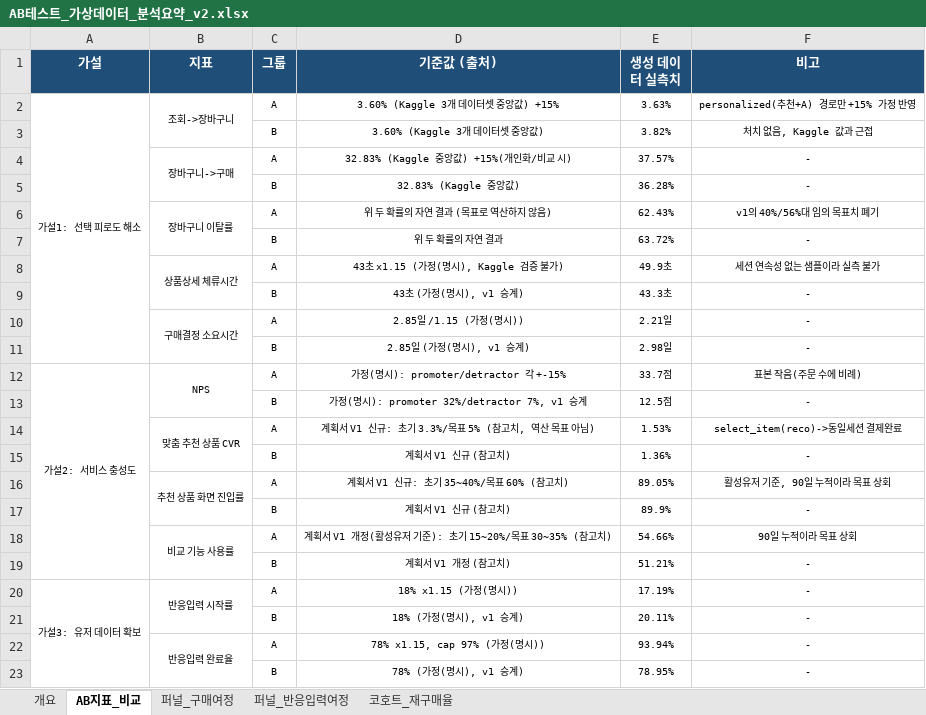
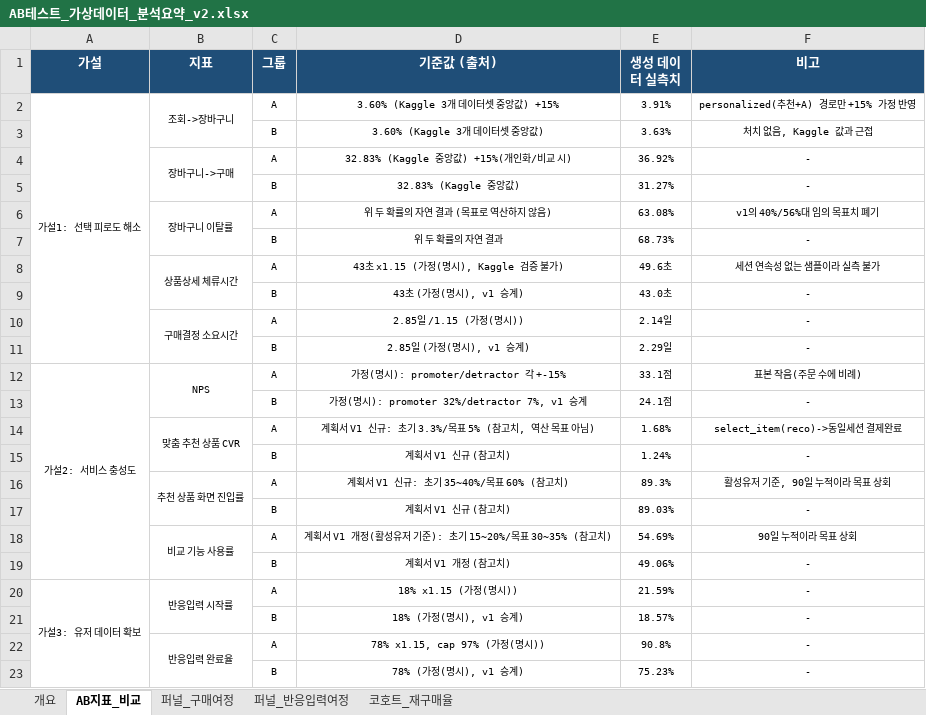
Before and after one commit to rltgjqmsmsgksrmffhrlt/GollajuDogCat, an Excel workbook: data/generated_v2/AB테스트_가상데이터_분석요약_v2.xlsx, sheet AB지표_비교, drawn as a sheet; values as stored, in another font and other column widths than the file's, no borders; the diff names each change by its address in the sheet, - before the commit and + after, or states it on an @@ line.

```diff
--- a/data/generated_v2/AB테스트_가상데이터_분석요약_v2.xlsx (sheet AB지표_비교)
+++ b/data/generated_v2/AB테스트_가상데이터_분석요약_v2.xlsx (sheet AB지표_비교)
-E2 (생성 데이터 실측치): 3.63%
+E2 (생성 데이터 실측치): 3.91%
-E3 (생성 데이터 실측치): 3.82%
+E3 (생성 데이터 실측치): 3.63%
-E4 (생성 데이터 실측치): 37.57%
+E4 (생성 데이터 실측치): 36.92%
-E5 (생성 데이터 실측치): 36.28%
+E5 (생성 데이터 실측치): 31.27%
-E6 (생성 데이터 실측치): 62.43%
+E6 (생성 데이터 실측치): 63.08%
-E7 (생성 데이터 실측치): 63.72%
+E7 (생성 데이터 실측치): 68.73%
-E8 (생성 데이터 실측치): 49.9초
+E8 (생성 데이터 실측치): 49.6초
-E9 (생성 데이터 실측치): 43.3초
+E9 (생성 데이터 실측치): 43.0초
-E10 (생성 데이터 실측치): 2.21일
+E10 (생성 데이터 실측치): 2.14일
-E11 (생성 데이터 실측치): 2.98일
+E11 (생성 데이터 실측치): 2.29일
-E12 (생성 데이터 실측치): 33.7점
+E12 (생성 데이터 실측치): 33.1점
-E13 (생성 데이터 실측치): 12.5점
+E13 (생성 데이터 실측치): 24.1점
-E14 (생성 데이터 실측치): 1.53%
+E14 (생성 데이터 실측치): 1.68%
-E15 (생성 데이터 실측치): 1.36%
+E15 (생성 데이터 실측치): 1.24%
-E16 (생성 데이터 실측치): 89.05%
+E16 (생성 데이터 실측치): 89.3%
-E17 (생성 데이터 실측치): 89.9%
+E17 (생성 데이터 실측치): 89.03%
-E18 (생성 데이터 실측치): 54.66%
+E18 (생성 데이터 실측치): 54.69%
-E19 (생성 데이터 실측치): 51.21%
+E19 (생성 데이터 실측치): 49.06%
-E20 (생성 데이터 실측치): 17.19%
+E20 (생성 데이터 실측치): 21.59%
-E21 (생성 데이터 실측치): 20.11%
+E21 (생성 데이터 실측치): 18.57%
-E22 (생성 데이터 실측치): 93.94%
+E22 (생성 데이터 실측치): 90.8%
-E23 (생성 데이터 실측치): 78.95%
+E23 (생성 데이터 실측치): 75.23%
```
Also changed, not shown: sheet 코호트_재구매율, sheet 퍼널_반응입력여정, sheet 퍼널_구매여정, sheet 개요, 15 other files.
